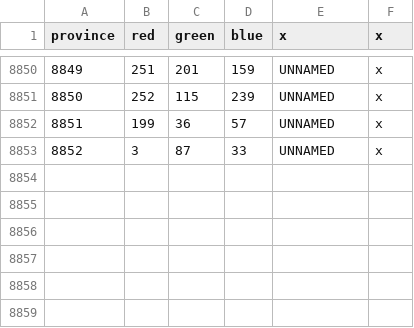
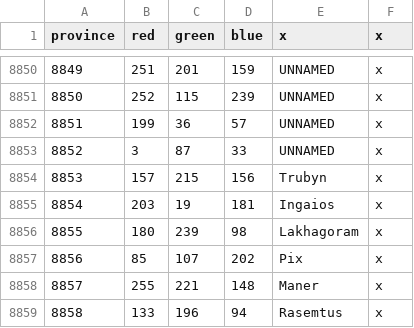
Before and after one commit to Famana-Universalis-Team/FamanaUniversalis, a CSV file: map/definition.csv, drawn as a sheet; only a part is shown, gaps mark what is left out.

```diff
--- a/map/definition.csv
+++ b/map/definition.csv
@@ -8853 +8853,7 @@ province;red;green;blue;x;x
 8852;3;87;33;UNNAMED;x
+8853;157;215;156;Trubyn;x
+8854;203;19;181;Ingaios;x
+8855;180;239;98;Lakhagoram;x
+8856;85;107;202;Pix;x
+8857;255;221;148;Maner;x
+8858;133;196;94;Rasemtus;x
```
Also changed, not shown: 21 other files.
